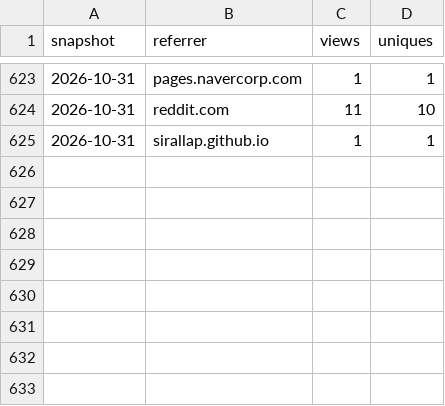
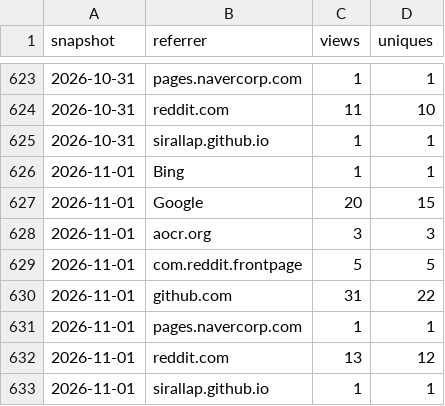
Before and after one commit to SirAllap/agentglass, a CSV file: referrers.csv, drawn as a sheet; only a part is shown, gaps mark what is left out; the diff names each change by its address in the sheet, - before the commit and + after, or states it on an @@ line.

```diff
--- a/referrers.csv
+++ b/referrers.csv
+row 626: 2026-11-01 | Bing | 1 | 1
+row 627: 2026-11-01 | Google | 20 | 15
+row 628: 2026-11-01 | aocr.org | 3 | 3
+row 629: 2026-11-01 | com.reddit.frontpage | 5 | 5
+row 630: 2026-11-01 | github.com | 31 | 22
+row 631: 2026-11-01 | pages.navercorp.com | 1 | 1
+row 632: 2026-11-01 | reddit.com | 13 | 12
+row 633: 2026-11-01 | sirallap.github.io | 1 | 1
```
Also changed, not shown: clones.csv, paths.csv, 1 other file.
